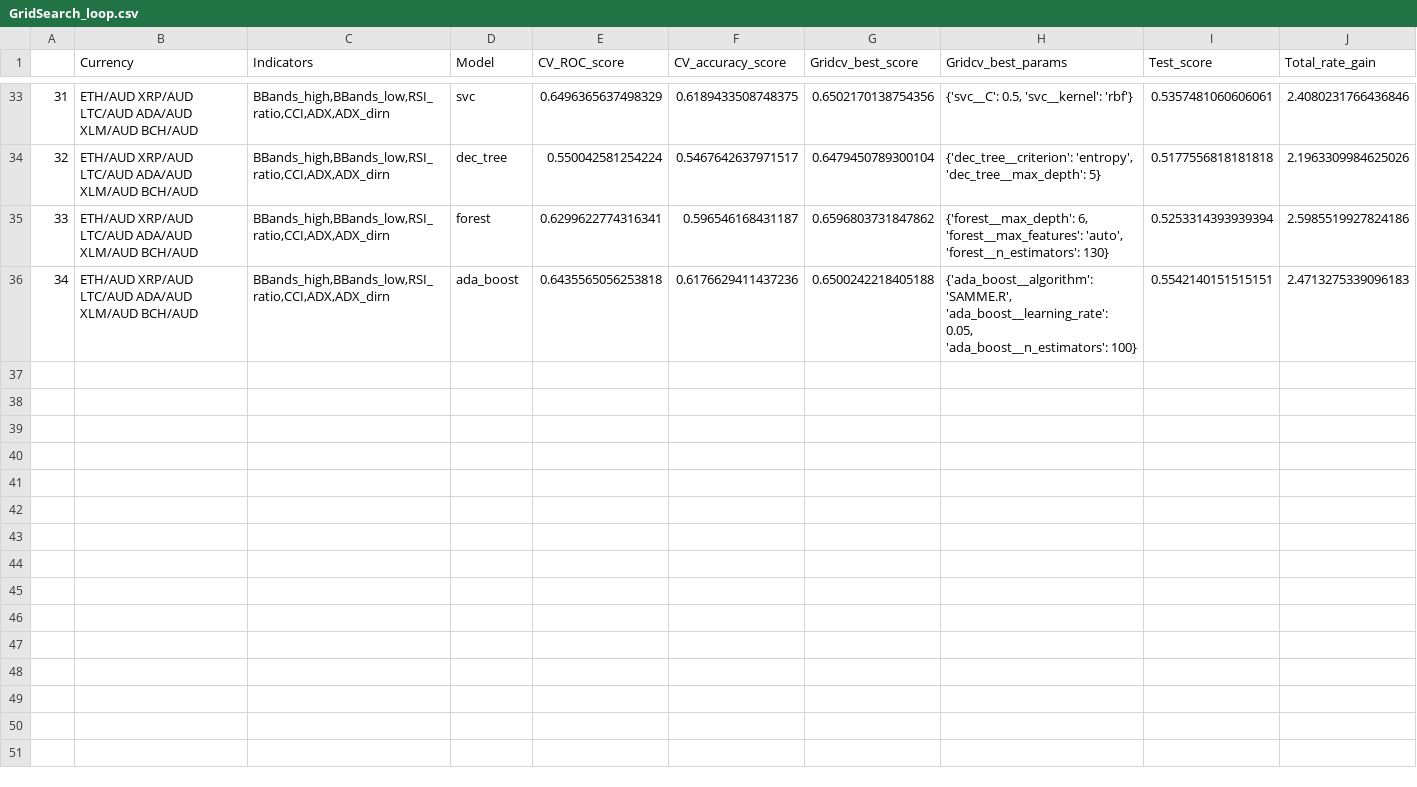
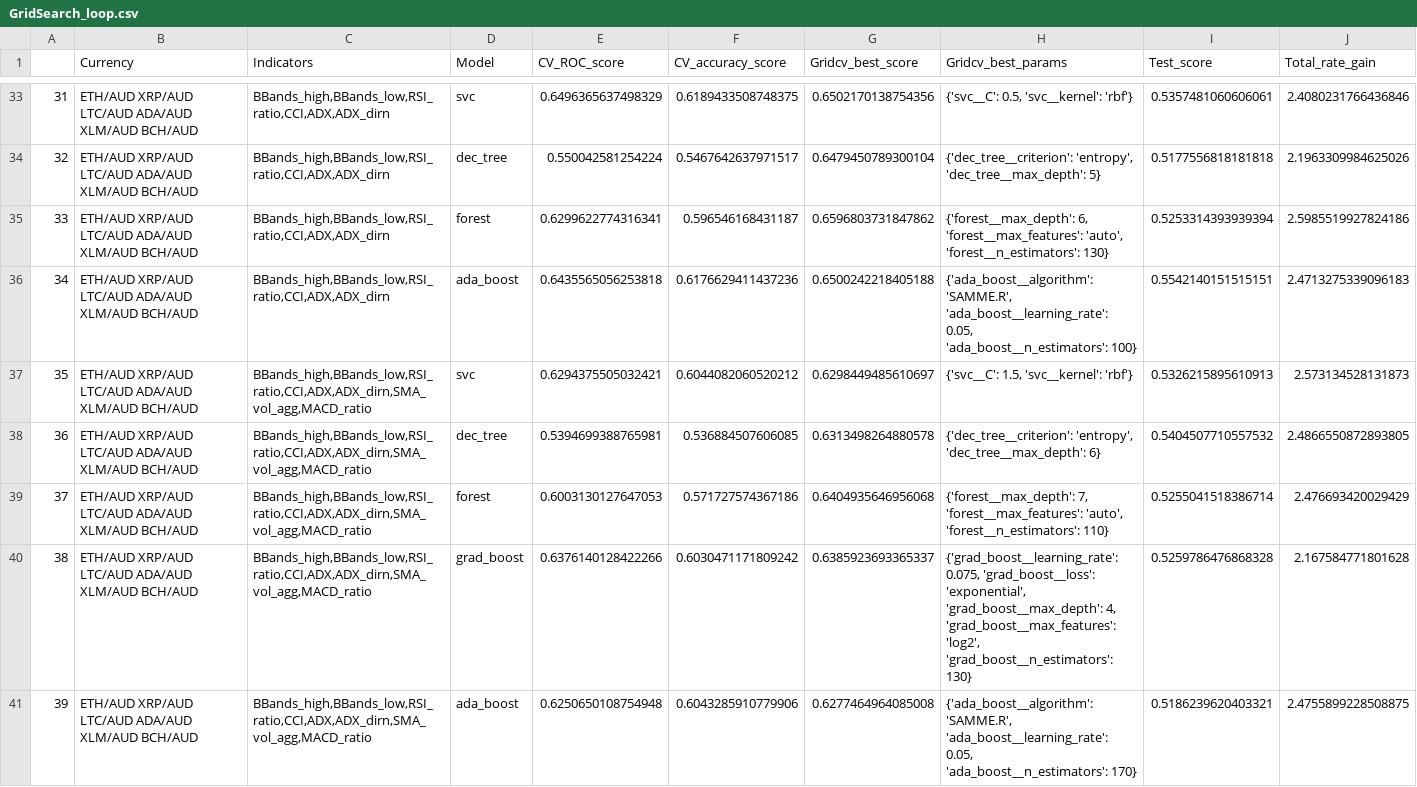
Before and after one commit to HemangLunagaria/project_2_ml_trading, a CSV file: Data_ML_models_training/Resources/GridSearch_loop.csv, drawn as a sheet; only a part is shown, gaps mark what is left out; the diff names each change by its address in the sheet, - before the commit and + after, or states it on an @@ line.

```diff
--- a/Data_ML_models_training/Resources/GridSearch_loop.csv
+++ b/Data_ML_models_training/Resources/GridSearch_loop.csv
+row 37: 35 | ETH/AUD XRP/AUD LTC/AUD ADA/AUD XLM/AUD BCH/AUD | BBands_high,BBands_low,RSI_ratio,CCI,ADX,ADX_dirn,SMA_vol_agg,MACD_ratio | svc | 0.6294375505032421 | 0.6044082060520212 | 0.6298449485610697 | {'svc__C': 1.5, 'svc__kernel': 'rbf'} | 0.5326215895610913 | 2.573134528131873
+row 38: 36 | ETH/AUD XRP/AUD LTC/AUD ADA/AUD XLM/AUD BCH/AUD | BBands_high,BBands_low,RSI_ratio,CCI,ADX,ADX_dirn,SMA_vol_agg,MACD_ratio | dec_tree | 0.5394699388765981 | 0.536884507606085 | 0.6313498264880578 | {'dec_tree__criterion': 'entropy', 'dec_tree__max_depth': 6} | 0.5404507710557532 | 2.4866550872893805
+row 39: 37 | ETH/AUD XRP/AUD LTC/AUD ADA/AUD XLM/AUD BCH/AUD | BBands_high,BBands_low,RSI_ratio,CCI,ADX,ADX_dirn,SMA_vol_agg,MACD_ratio | forest | 0.6003130127647053 | 0.571727574367186 | 0.6404935646956068 | {'forest__max_depth': 7, 'forest__max_features': 'auto', 'forest__n_estimators': 110} | 0.5255041518386714 | 2.476693420029429
+row 40: 38 | ETH/AUD XRP/AUD LTC/AUD ADA/AUD XLM/AUD BCH/AUD | BBands_high,BBands_low,RSI_ratio,CCI,ADX,ADX_dirn,SMA_vol_agg,MACD_ratio | grad_boost | 0.6376140128422266 | 0.6030471171809242 | 0.6385923693365337 | {'grad_boost__learning_rate': 0.075, 'grad_boost__loss': 'exponential', 'grad_boost__max_depth': 4, 'grad_boost__max_features': 'log2', 'grad_boost__n_estimators': 130} | 0.5259786476868328 | 2.167584771801628
+row 41: 39 | ETH/AUD XRP/AUD LTC/AUD ADA/AUD XLM/AUD BCH/AUD | BBands_high,BBands_low,RSI_ratio,CCI,ADX,ADX_dirn,SMA_vol_agg,MACD_ratio | ada_boost | 0.6250650108754948 | 0.6043285910779906 | 0.6277464964085008 | {'ada_boost__algorithm': 'SAMME.R', 'ada_boost__learning_rate': 0.05, 'ada_boost__n_estimators': 170} | 0.5186239620403321 | 2.4755899228508875
```
Also changed, not shown: Data_ML_models_training/Resources/GridSearch_test_outcomes.csv, 19 other files.
